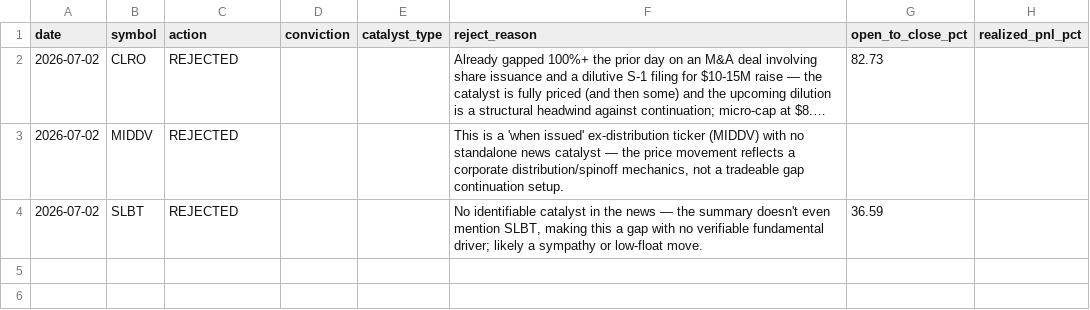
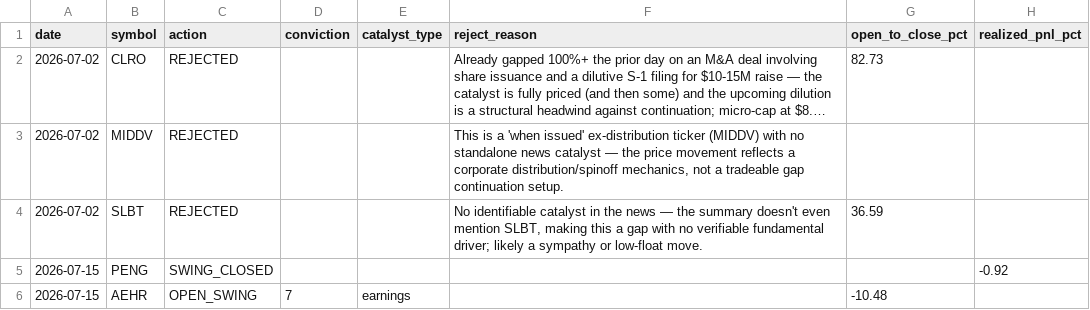
Before and after one commit to ejmacor/Claude-Trader-Experiment-, a CSV file: logs/outcomes.csv, drawn as a sheet; long unchanged cells end in …; the diff names each change by its address in the sheet, - before the commit and + after, or states it on an @@ line.

```diff
--- a/logs/outcomes.csv
+++ b/logs/outcomes.csv
+row 5: 2026-07-15 | PENG | SWING_CLOSED |  |  |  |  | -0.92
+row 6: 2026-07-15 | AEHR | OPEN_SWING | 7 | earnings |  | -10.48
```
Also changed, not shown: logs/equity_curve.csv.
